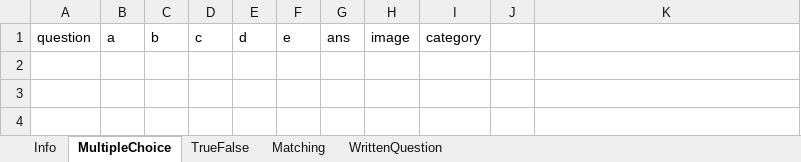
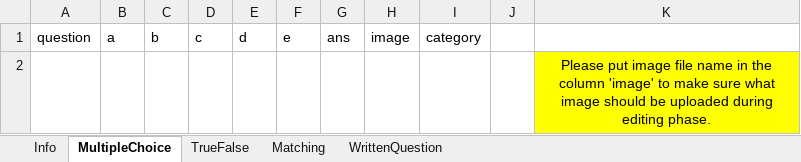
Before and after one commit to juliaizbroke/SeniorProject1, an Excel workbook: backend/processing/templates/download/question-bank-tpl-clean.xlsx, sheet MultipleChoice, drawn as a sheet; values as stored, in another font and other column widths than the file's, no borders; the diff names each change by its address in the sheet, - before the commit and + after, or states it on an @@ line.

```diff
--- a/backend/processing/templates/download/question-bank-tpl-clean.xlsx (sheet MultipleChoice)
+++ b/backend/processing/templates/download/question-bank-tpl-clean.xlsx (sheet MultipleChoice)
+row 2:  |  |  |  |  |  |  |  |  |  | Please put image file name in the column 'image' to make sure what image should be uploaded during editing phase.
```
Also changed, not shown: sheet Info, sheet TrueFalse, sheet Matching, sheet WrittenQuestion.
